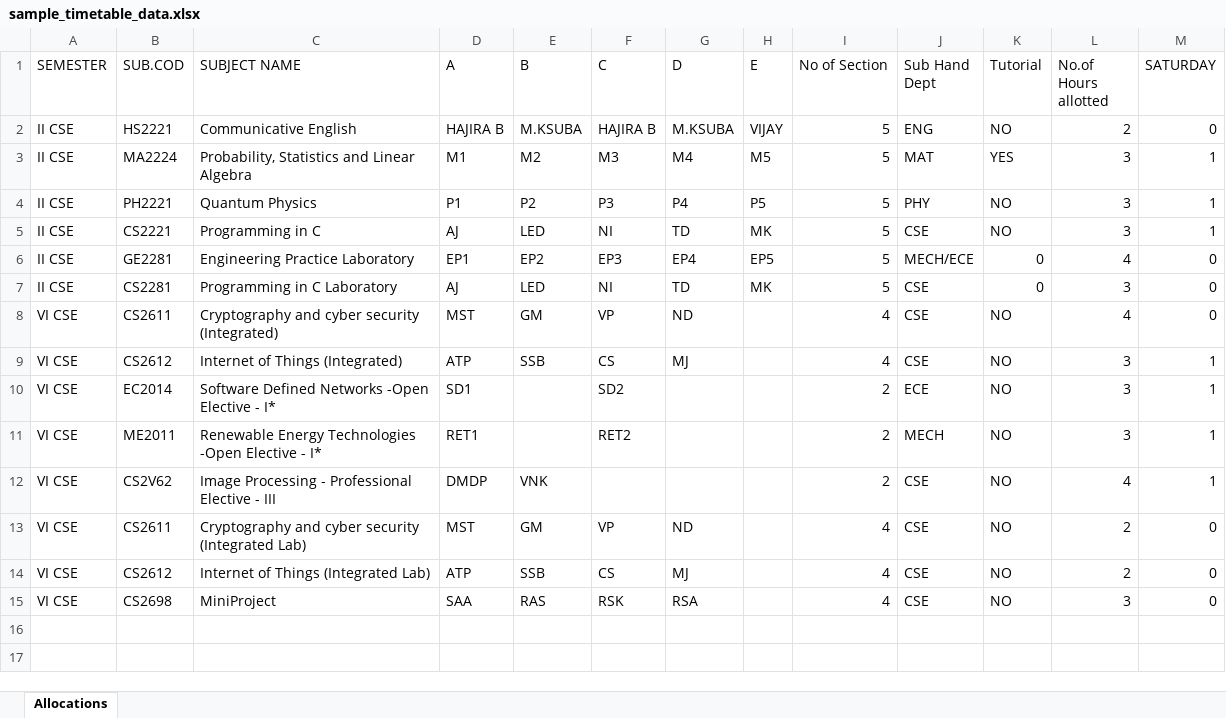
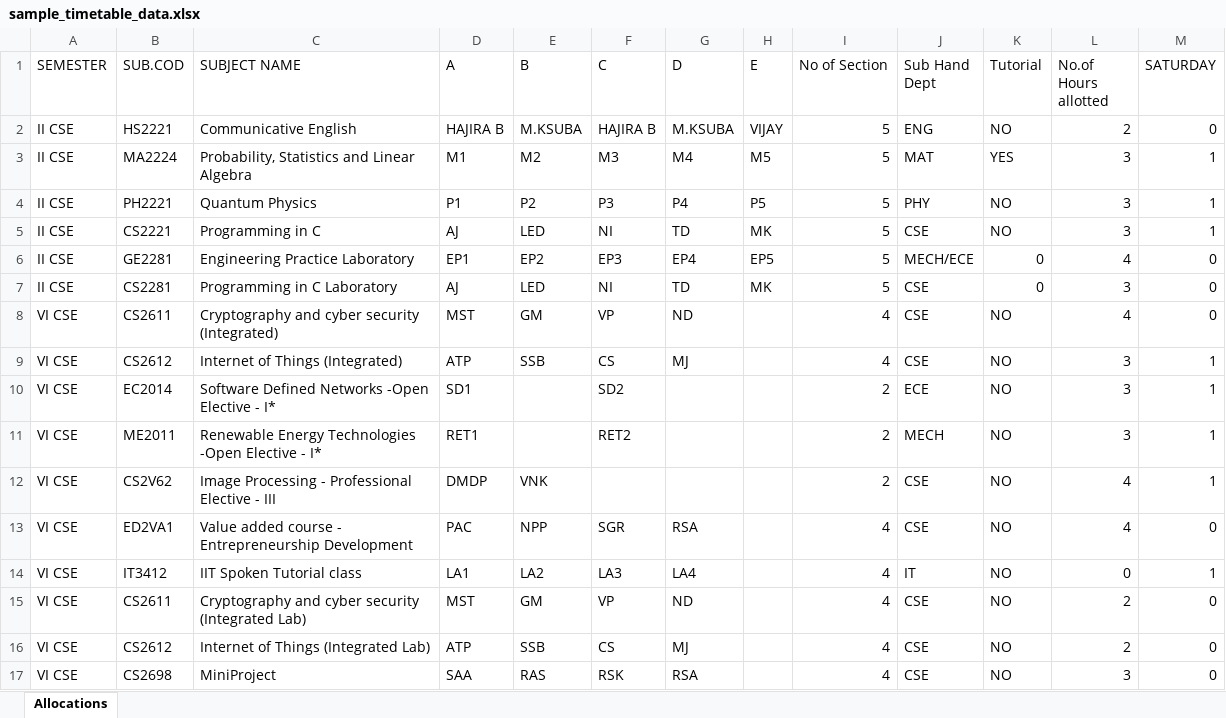
Before and after one commit to vinaaakar/PSNA-TIMETABLES, an Excel workbook: sample_timetable_data.xlsx, sheet Allocations, drawn as a sheet; values as stored, in another font and other column widths than the file's, no borders; the diff names each change by its address in the sheet, - before the commit and + after, or states it on an @@ line.

```diff
--- a/sample_timetable_data.xlsx (sheet Allocations)
+++ b/sample_timetable_data.xlsx (sheet Allocations)
+row 13: VI CSE | ED2VA1 | Value added course - Entrepreneurship Development | PAC | NPP | SGR | RSA |  | 4 | CSE | NO | 4 | 0
+row 14: VI CSE | IT3412 | IIT Spoken Tutorial class | LA1 | LA2 | LA3 | LA4 |  | 4 | IT | NO | 0 | 1
```
Also changed, not shown: public/sample_timetable_data.xlsx, 1 other file.
